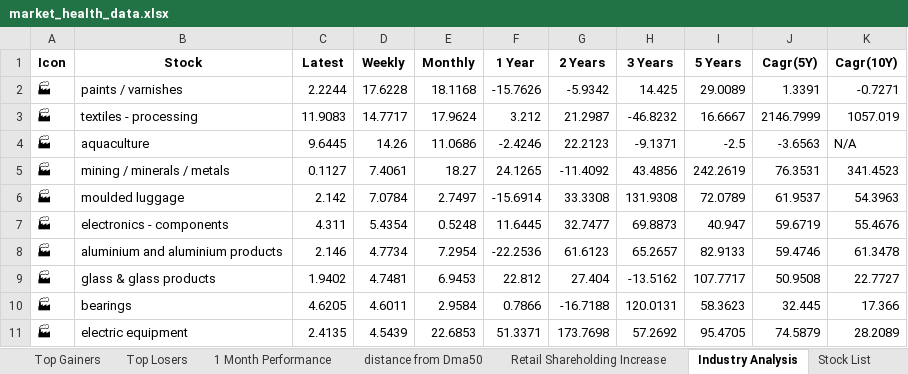
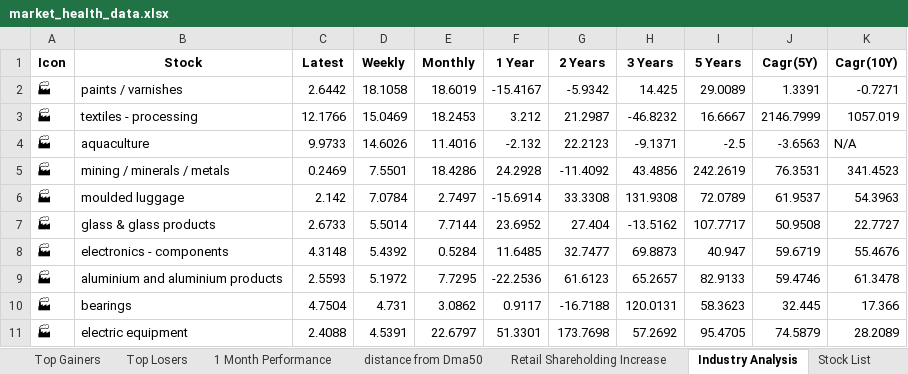
Before and after one commit to twyvernss/market-health-data, an Excel workbook: market_health_data.xlsx, sheet Industry Analysis, drawn as a sheet; only a part is shown; values as stored, in another font and other column widths than the file's, no borders; removed rows and columns are numbered as before the commit, all else as after; the diff covers the shown part only; the diff names each change by its address in the sheet, - before the commit and + after, or states it on an @@ line.

```diff
--- a/market_health_data.xlsx (sheet Industry Analysis)
+++ b/market_health_data.xlsx (sheet Industry Analysis)
-C2 (Latest): 2.2244
+C2 (Latest): 2.6442
-D2 (Weekly): 17.6228
+D2 (Weekly): 18.1058
-E2 (Monthly): 18.1168
+E2 (Monthly): 18.6019
-F2 (1 Year): -15.7626
+F2 (1 Year): -15.4167
-C3 (Latest): 11.9083
+C3 (Latest): 12.1766
-D3 (Weekly): 14.7717
+D3 (Weekly): 15.0469
-E3 (Monthly): 17.9624
+E3 (Monthly): 18.2453
-C4 (Latest): 9.6445
+C4 (Latest): 9.9733
-D4 (Weekly): 14.26
+D4 (Weekly): 14.6026
-E4 (Monthly): 11.0686
+E4 (Monthly): 11.4016
-F4 (1 Year): -2.4246
+F4 (1 Year): -2.132
-C5 (Latest): 0.1127
+C5 (Latest): 0.2469
-D5 (Weekly): 7.4061
+D5 (Weekly): 7.5501
-E5 (Monthly): 18.27
+E5 (Monthly): 18.4286
-F5 (1 Year): 24.1265
+F5 (1 Year): 24.2928
+row 7: 🏭 | glass & glass products | 2.6733 | 5.5014 | 7.7144 | 23.6952 | 27.404 | -13.5162 | 107.7717 | 50.9508 | 22.7727
-C8 (Latest): 4.311
+C8 (Latest): 4.3148
-D8 (Weekly): 5.4354
+D8 (Weekly): 5.4392
-E8 (Monthly): 0.5248
+E8 (Monthly): 0.5284
-F8 (1 Year): 11.6445
+F8 (1 Year): 11.6485
-C9 (Latest): 2.146
+C9 (Latest): 2.5593
-D9 (Weekly): 4.7734
+D9 (Weekly): 5.1972
-E9 (Monthly): 7.2954
+E9 (Monthly): 7.7295
-row 9: 🏭 | glass & glass products | 1.9402 | 4.7481 | 6.9453 | 22.812 | 27.404 | -13.5162 | 107.7717 | 50.9508 | 22.7727
-C10 (Latest): 4.6205
+C10 (Latest): 4.7504
-D10 (Weekly): 4.6011
+D10 (Weekly): 4.731
-E10 (Monthly): 2.9584
+E10 (Monthly): 3.0862
-F10 (1 Year): 0.7866
+F10 (1 Year): 0.9117
-C11 (Latest): 2.4135
+C11 (Latest): 2.4088
-D11 (Weekly): 4.5439
+D11 (Weekly): 4.5391
-E11 (Monthly): 22.6853
+E11 (Monthly): 22.6797
-F11 (1 Year): 51.3371
+F11 (1 Year): 51.3301
```
Also changed, not shown: 15 added rows, 15 removed rows and 104 edited cells elsewhere in this sheet, sheet Top Gainers, sheet Top Losers, sheet 1 Month Performance, sheet 2 Week Return, sheet 1 Year Return, sheet Stock List, 2 more sheets.
